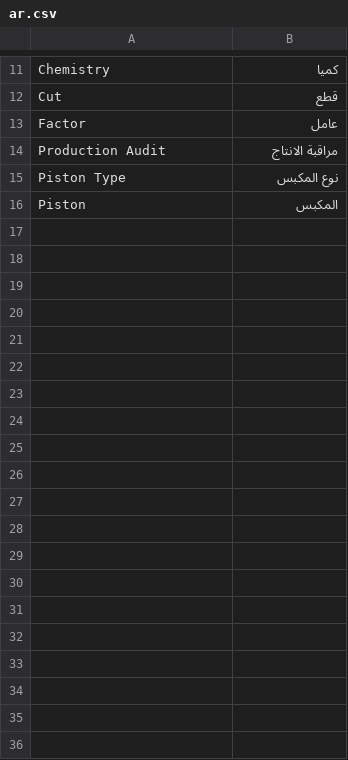
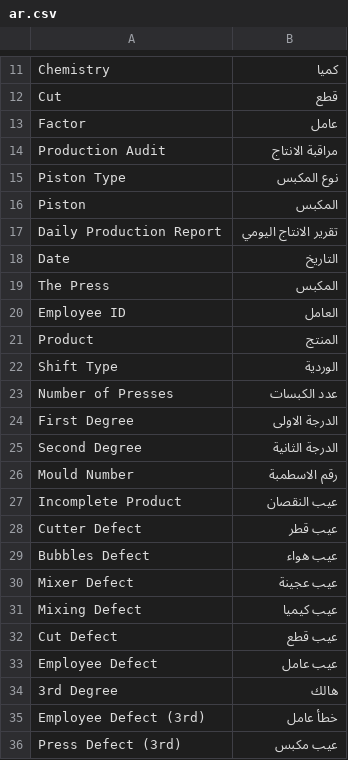
Before and after one commit to yasser1248/marso, a CSV file: marso/translations/ar.csv, drawn as a sheet; only a part is shown, gaps mark what is left out; the diff covers the shown part only; the diff names each change by its address in the sheet, - before the commit and + after, or states it on an @@ line.

```diff
--- a/marso/translations/ar.csv
+++ b/marso/translations/ar.csv
+row 17: Daily Production Report | تقرير الانتاج اليومي
+row 18: Date | التاريخ
+row 19: The Press | المكبس
+row 20: Employee ID | العامل
+row 21: Product | المنتج
+row 22: Shift Type | الوردية
+row 23: Number of Presses | عدد الكبسات
+row 24: First Degree | الدرجة الاولى
+row 25: Second Degree | الدرجة الثانية
+row 26: Mould Number | رقم الاسطمبة
+row 27: Incomplete Product | عيب النقصان
+row 28: Cutter Defect | عيب قطر
+row 29: Bubbles Defect | عيب هواء
+row 30: Mixer Defect | عيب عجينة
+row 31: Mixing Defect | عيب كيميا
+row 32: Cut Defect | عيب قطع
+row 33: Employee Defect | عيب عامل
+row 34: 3rd Degree | هالك
+row 35: Employee Defect (3rd) | خطأ عامل
+row 36: Press Defect (3rd) | عيب مكبس
```
Also changed, not shown: 34 added rows elsewhere in this file, 10 other files.
